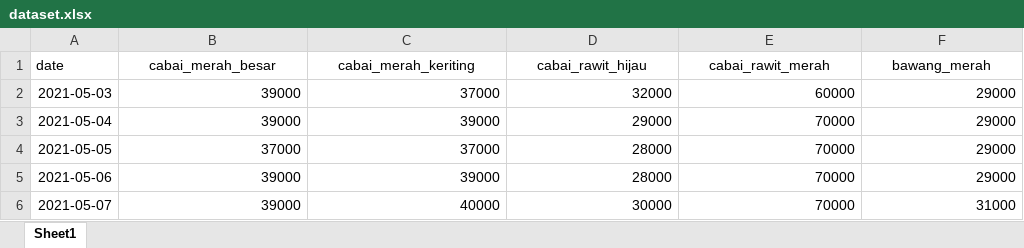
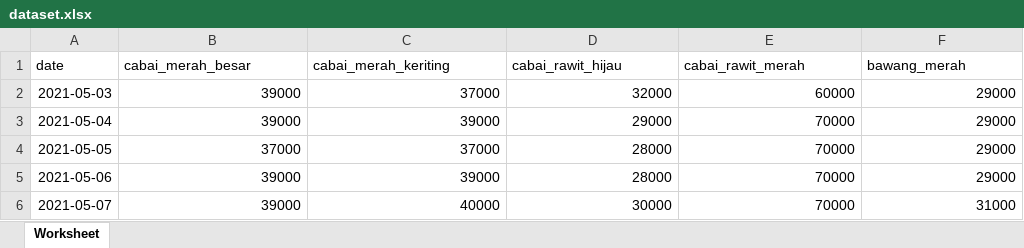
Before and after one commit to hafizcode02/comodity-price-predict, an Excel workbook: storage/dataset.xlsx, sheet Worksheet, drawn as a sheet; only a part is shown; values as stored, in another font and other column widths than the file's, no borders; the diff names each change by its address in the sheet, - before the commit and + after, or states it on an @@ line.

Commit message:
update model + dataset without commas

```diff
--- a/storage/dataset.xlsx (sheet Worksheet)
+++ b/storage/dataset.xlsx (sheet Worksheet)
-sheet tab: Sheet1
+sheet tab: Worksheet
-B1:F1 alignment: center
+B1:F1 alignment: left
```
Also changed, not shown: 10 other files.
